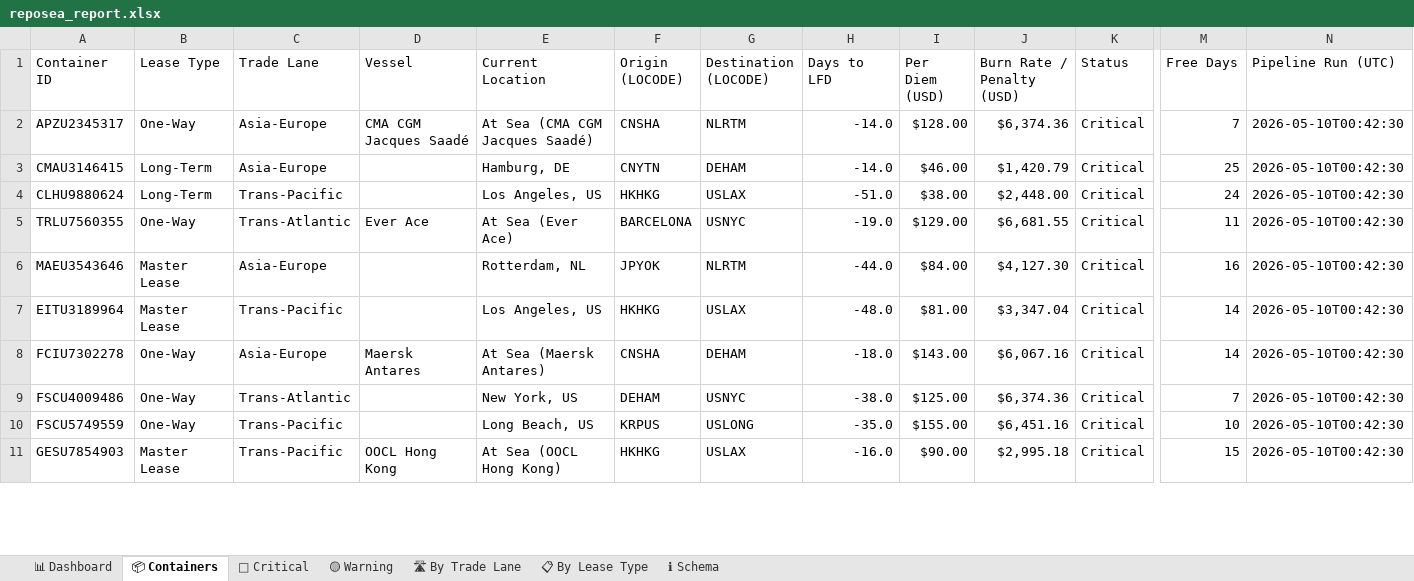
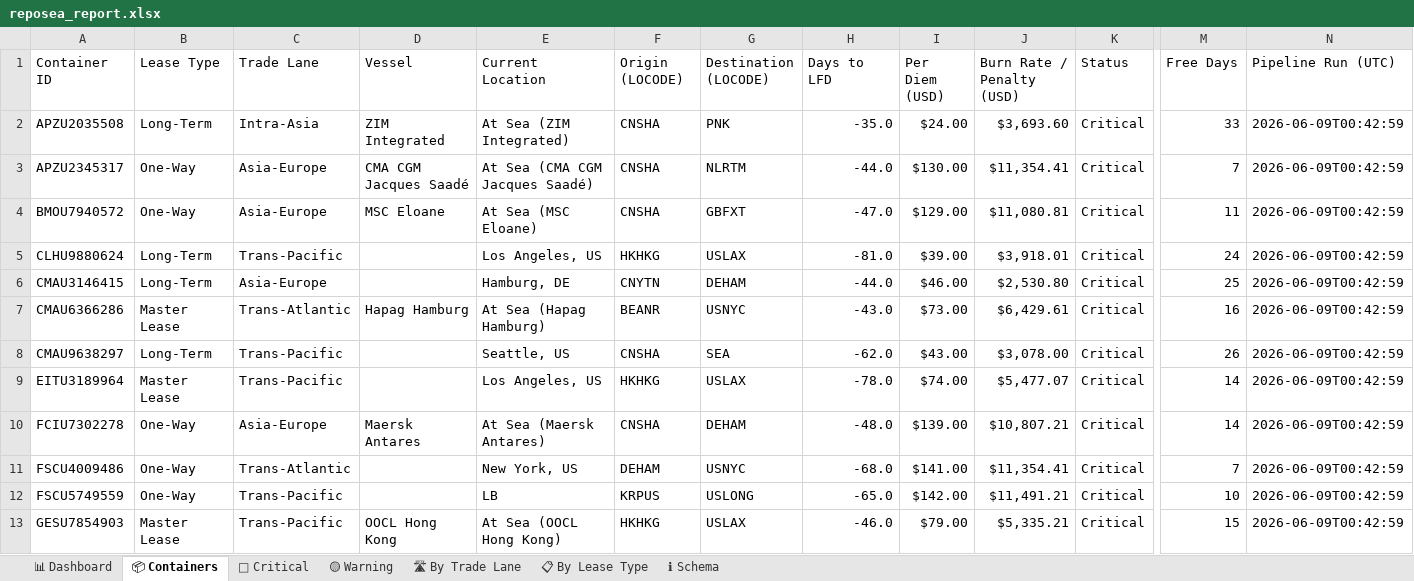
Before and after one commit to rahulmistry18/Reposea_container_optimizer, an Excel workbook: data/exports/reposea_report.xlsx, sheet 📦 Containers, drawn as a sheet; only a part is shown, gaps mark what is left out; values as stored, in another font and other column widths than the file's, no cell formats; table styles not drawn; removed rows and columns are numbered as before the commit, all else as after; rows hold the shown columns only; the diff covers the shown part only; the diff names each change by its address in the sheet, - before the commit and + after, or states it on an @@ line.

Commit message:
chore(data): pipeline run 2026-06-08T16:43:00Z [skip ci]

```diff
--- a/data/exports/reposea_report.xlsx (sheet 📦 Containers)
+++ b/data/exports/reposea_report.xlsx (sheet 📦 Containers)
+row 2: APZU2035508 | Long-Term | Intra-Asia | ZIM Integrated | At Sea (ZIM Integrated) | CNSHA | PNK | -35.0 | $24.00 | $3,693.60 | Critical | 33 | 2026-06-09T00:42:59
-H3 (Days to LFD): -14.0
+H3 (Days to LFD): -44.0
-I3 (Per Diem (USD)): $128.00
+I3 (Per Diem (USD)): $130.00
-J3 (Burn Rate / Penalty (USD)): $6,374.36
+J3 (Burn Rate / Penalty (USD)): $11,354.41
-N3 (Pipeline Run (UTC)): 2026-05-10T00:42:30
+N3 (Pipeline Run (UTC)): 2026-06-09T00:42:59
+row 4: BMOU7940572 | One-Way | Asia-Europe | MSC Eloane | At Sea (MSC Eloane) | CNSHA | GBFXT | -47.0 | $129.00 | $11,080.81 | Critical | 11 | 2026-06-09T00:42:59
+row 5: CLHU9880624 | Long-Term | Trans-Pacific |  | Los Angeles, US | HKHKG | USLAX | -81.0 | $39.00 | $3,918.01 | Critical | 24 | 2026-06-09T00:42:59
-H6 (Days to LFD): -14.0
+H6 (Days to LFD): -44.0
-J6 (Burn Rate / Penalty (USD)): $1,420.79
+J6 (Burn Rate / Penalty (USD)): $2,530.80
-N6 (Pipeline Run (UTC)): 2026-05-10T00:42:30
+N6 (Pipeline Run (UTC)): 2026-06-09T00:42:59
-row 4: CLHU9880624 | Long-Term | Trans-Pacific |  | Los Angeles, US | HKHKG | USLAX | -51.0 | $38.00 | $2,448.00 | Critical | 24 | 2026-05-10T00:42:30
-row 5: TRLU7560355 | One-Way | Trans-Atlantic | Ever Ace | At Sea (Ever Ace) | BARCELONA | USNYC | -19.0 | $129.00 | $6,681.55 | Critical | 11 | 2026-05-10T00:42:30
-row 6: MAEU3543646 | Master Lease | Asia-Europe |  | Rotterdam, NL | JPYOK | NLRTM | -44.0 | $84.00 | $4,127.30 | Critical | 16 | 2026-05-10T00:42:30
+row 7: CMAU6366286 | Master Lease | Trans-Atlantic | Hapag Hamburg | At Sea (Hapag Hamburg) | BEANR | USNYC | -43.0 | $73.00 | $6,429.61 | Critical | 16 | 2026-06-09T00:42:59
+row 8: CMAU9638297 | Long-Term | Trans-Pacific |  | Seattle, US | CNSHA | SEA | -62.0 | $43.00 | $3,078.00 | Critical | 26 | 2026-06-09T00:42:59
-H9 (Days to LFD): -48.0
+H9 (Days to LFD): -78.0
-I9 (Per Diem (USD)): $81.00
+I9 (Per Diem (USD)): $74.00
-J9 (Burn Rate / Penalty (USD)): $3,347.04
+J9 (Burn Rate / Penalty (USD)): $5,477.07
-N9:N13 (Pipeline Run (UTC)): 2026-05-10T00:42:30
+N9:N13 (Pipeline Run (UTC)): 2026-06-09T00:42:59
-H10 (Days to LFD): -18.0
+H10 (Days to LFD): -48.0
-I10 (Per Diem (USD)): $143.00
+I10 (Per Diem (USD)): $139.00
-J10 (Burn Rate / Penalty (USD)): $6,067.16
+J10 (Burn Rate / Penalty (USD)): $10,807.21
-H11 (Days to LFD): -38.0
+H11 (Days to LFD): -68.0
-I11 (Per Diem (USD)): $125.00
+I11 (Per Diem (USD)): $141.00
-J11 (Burn Rate / Penalty (USD)): $6,374.36
+J11 (Burn Rate / Penalty (USD)): $11,354.41
-E12 (Current Location): Long Beach, US
+E12 (Current Location): LB
-H12 (Days to LFD): -35.0
+H12 (Days to LFD): -65.0
-I12 (Per Diem (USD)): $155.00
+I12 (Per Diem (USD)): $142.00
-J12 (Burn Rate / Penalty (USD)): $6,451.16
+J12 (Burn Rate / Penalty (USD)): $11,491.21
-H13 (Days to LFD): -16.0
+H13 (Days to LFD): -46.0
-I13 (Per Diem (USD)): $90.00
+I13 (Per Diem (USD)): $79.00
-J13 (Burn Rate / Penalty (USD)): $2,995.18
+J13 (Burn Rate / Penalty (USD)): $5,335.21
```
Also changed, not shown: 10 added rows, 12 removed rows and 55 edited cells elsewhere in this sheet, sheet 🔴 Critical, sheet 🛣 By Trade Lane, sheet 📊 Dashboard, sheet 📋 By Lease Type, cell formats, 7 other files.
